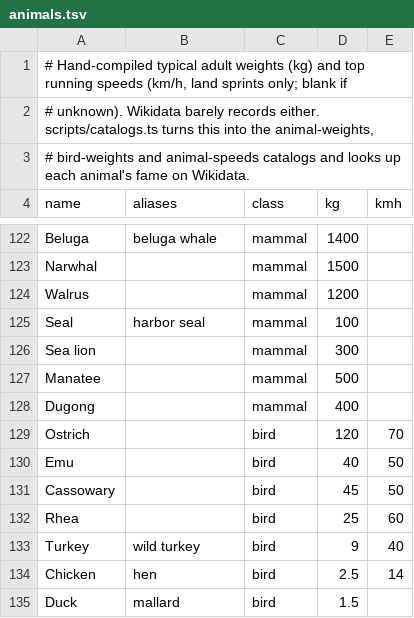
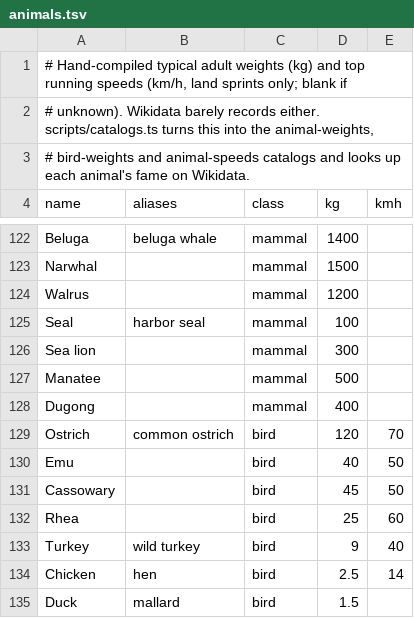
Before and after one commit to kidev27/inbetween, a TSV file: content/sources/animals.tsv, drawn as a sheet; only a part is shown, gaps mark what is left out.

Commit message:
feat: build answer lists from more sources and load them per day (#11)
Catalogs take anything with a Wikipedia article, add WordNet names and
synonyms and Wikidata animal masses; fame is looked up under every
spelling and alias. Answer lists are built per prompt when first
played and the last 21 kept, so memory stays bounded.

```diff
--- a/content/sources/animals.tsv
+++ b/content/sources/animals.tsv
@@ -128,3 +128,3 @@ Manatee		mammal	500
 Dugong		mammal	400	
-Ostrich		bird	120	70
+Ostrich	common ostrich	bird	120	70
 Emu		bird	40	50
```
Also changed, not shown: 19 other files.
